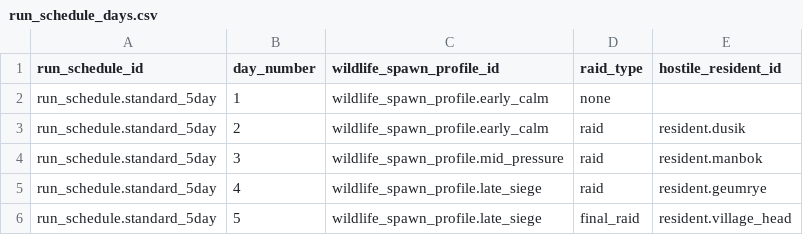
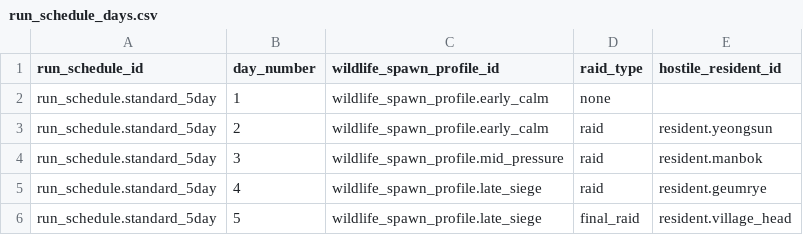
Before and after one commit to xuxeong/batdureong-nantu, a CSV file: data/drafts/run_schedule_days.csv, drawn as a sheet.

```diff
--- a/data/drafts/run_schedule_days.csv
+++ b/data/drafts/run_schedule_days.csv
@@ -2,3 +2,3 @@ run_schedule_id,day_number,wildlife_spawn_profile_id,raid_type,hostile_resident_
 run_schedule.standard_5day,1,wildlife_spawn_profile.early_calm,none,
-run_schedule.standard_5day,2,wildlife_spawn_profile.early_calm,raid,resident.dusik
+run_schedule.standard_5day,2,wildlife_spawn_profile.early_calm,raid,resident.yeongsun
 run_schedule.standard_5day,3,wildlife_spawn_profile.mid_pressure,raid,resident.manbok
```
Also changed, not shown: data/drafts/resident_combat_profiles.csv, data/drafts/resident_support_attack_profiles.csv, 6 other files.
